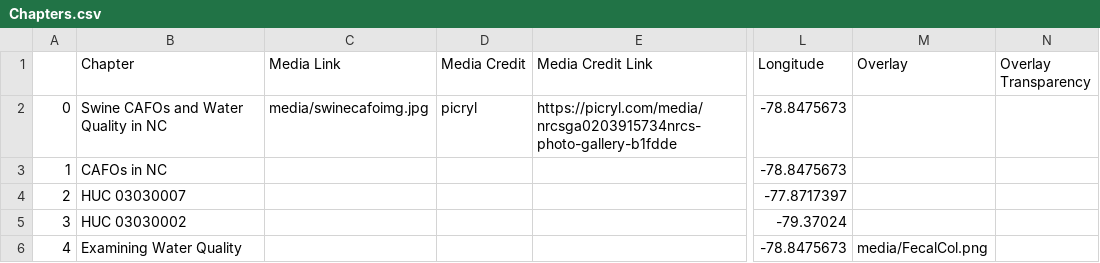
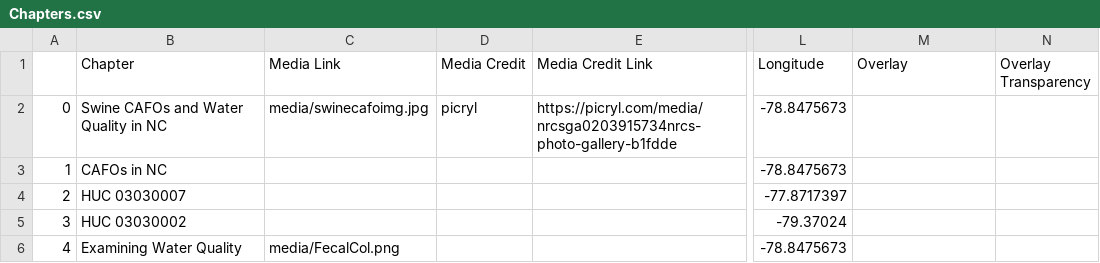
Before and after one commit to darcy-boast/GIS495-storymap, a CSV file: csv/Chapters.csv, drawn as a sheet; only a part is shown, gaps mark what is left out; the diff names each change by its address in the sheet, - before the commit and + after, or states it on an @@ line.

Commit message:
adjusting fecal col image

```diff
--- a/csv/Chapters.csv
+++ b/csv/Chapters.csv
-C6 (Media Link): (empty)
+C6 (Media Link): media/FecalCol.png
-M6 (Overlay): media/FecalCol.png
+M6 (Overlay): (empty)
```
